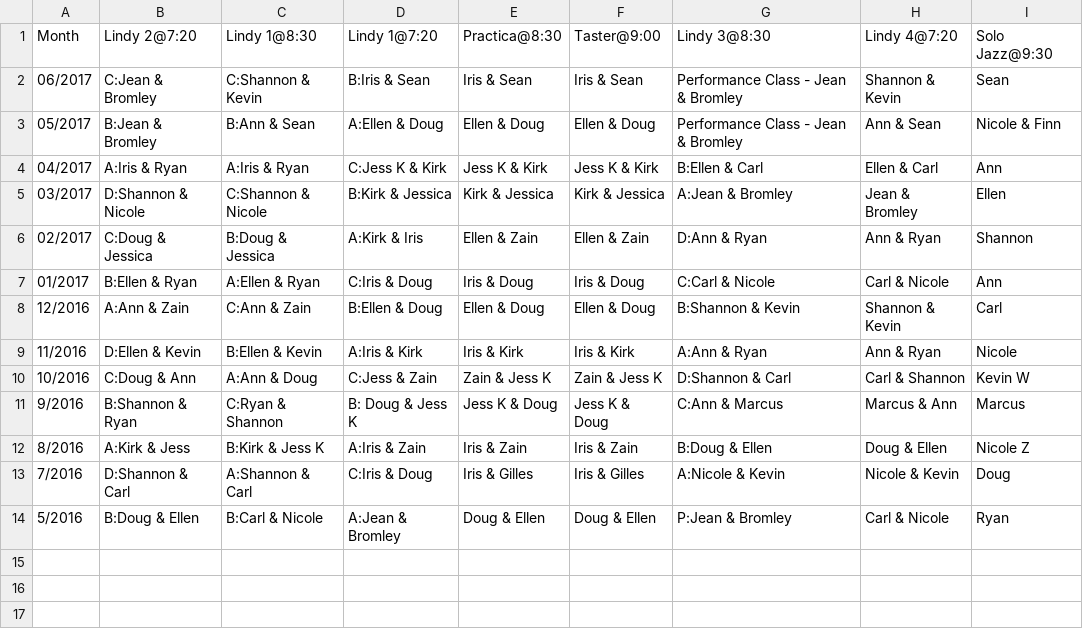
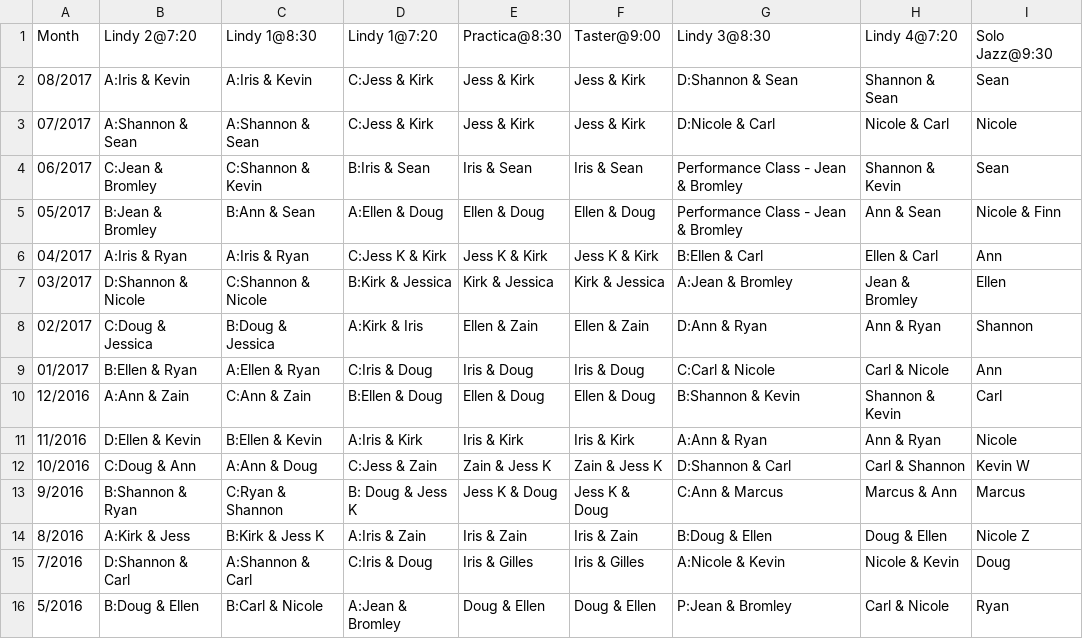
Before and after one commit to SugarPushCode/920-special-static, a CSV file: teacher_schedule.csv, drawn as a sheet; the diff names each change by its address in the sheet, - before the commit and + after, or states it on an @@ line.

Commit message:
Adding July & August instructors

```diff
--- a/teacher_schedule.csv
+++ b/teacher_schedule.csv
+row 2: 08/2017 | A:Iris & Kevin | A:Iris & Kevin | C:Jess & Kirk | Jess & Kirk | Jess & Kirk | D:Shannon & Sean | Shannon & Sean | Sean
+row 3: 07/2017 | A:Shannon & Sean | A:Shannon & Sean | C:Jess & Kirk | Jess & Kirk | Jess & Kirk | D:Nicole & Carl | Nicole & Carl | Nicole
```
